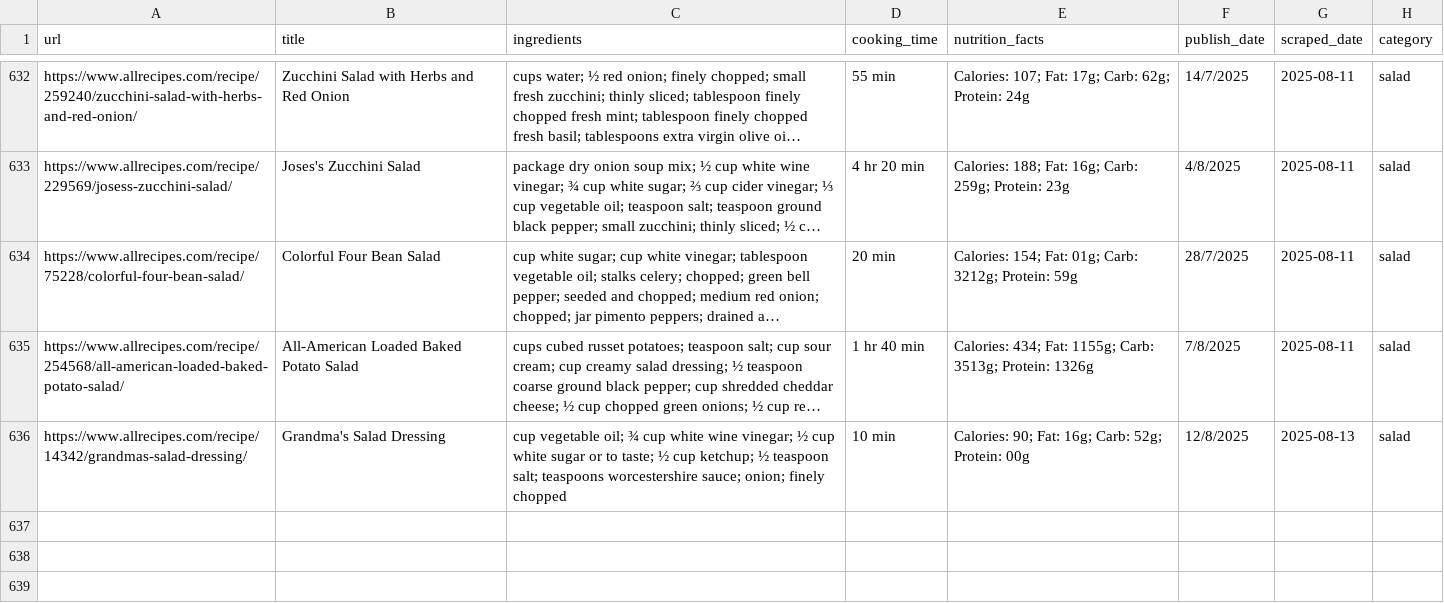
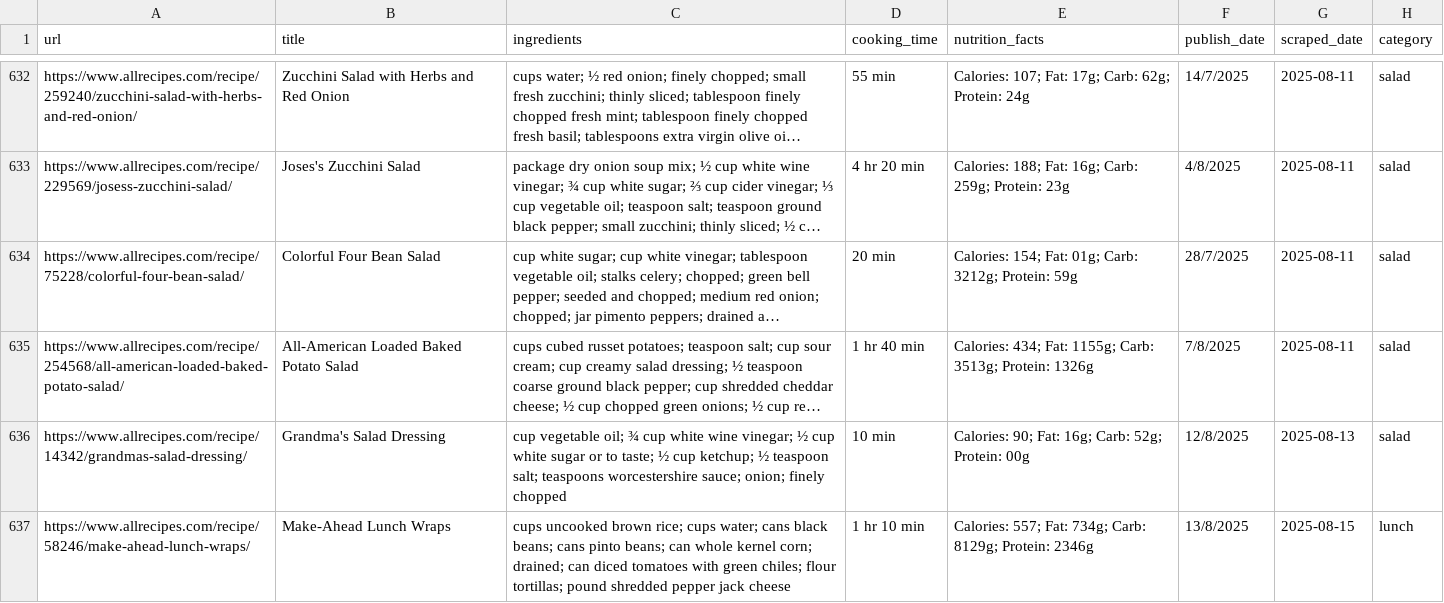
Before and after one commit to Dania909/DS_WebScraping, a CSV file: allrecipes_limited_categories.csv, drawn as a sheet; only a part is shown, gaps mark what is left out; long unchanged cells end in …; the diff names each change by its address in the sheet, - before the commit and + after, or states it on an @@ line.

```diff
--- a/allrecipes_limited_categories.csv
+++ b/allrecipes_limited_categories.csv
+row 637: https://www.allrecipes.com/recipe/58246/make-ahead-lunch-wraps/ | Make-Ahead Lunch Wraps | cups uncooked brown rice; cups water; cans black beans; cans pinto beans; can whole kernel corn; drained; can diced tomatoes with green chiles; flour tortillas; pound shredded pepper jack cheese | 1 hr 10 min | Calories: 557; Fat: 734g; Carb: 8129g; Protein: 2346g | 13/8/2025 | 2025-08-15 | lunch
```
Also changed, not shown: combined_cleaned.csv, recipetineats_limited_categories.csv.
